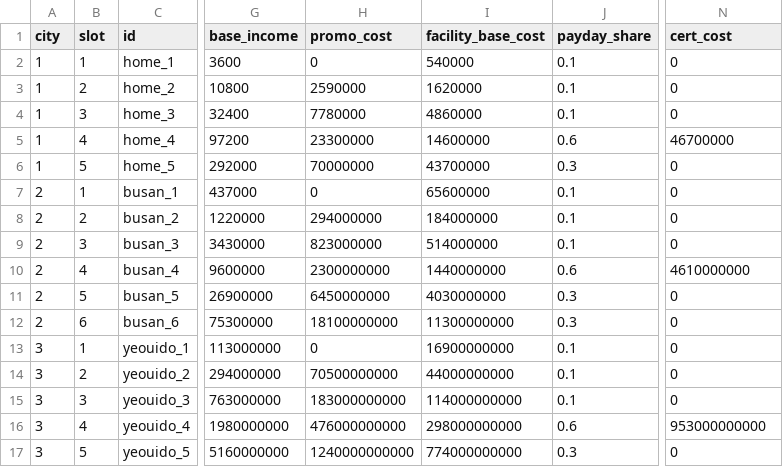
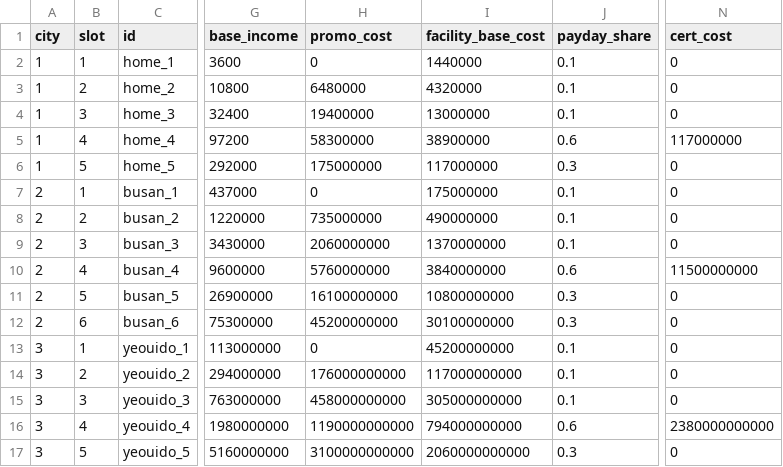
Before and after one commit to Kwon012/bunsin, a CSV file: Assets/_Project/Resources/Data/jobs.csv, drawn as a sheet; only a part is shown, gaps mark what is left out; the diff covers the shown part only; the diff names each change by its address in the sheet, - before the commit and + after, or states it on an @@ line.

```diff
--- a/Assets/_Project/Resources/Data/jobs.csv
+++ b/Assets/_Project/Resources/Data/jobs.csv
-I2 (facility_base_cost): 540000
+I2 (facility_base_cost): 1440000
-H3 (promo_cost): 2590000
+H3 (promo_cost): 6480000
-I3 (facility_base_cost): 1620000
+I3 (facility_base_cost): 4320000
-H4 (promo_cost): 7780000
+H4 (promo_cost): 19400000
-I4 (facility_base_cost): 4860000
+I4 (facility_base_cost): 13000000
-H5 (promo_cost): 23300000
+H5 (promo_cost): 58300000
-I5 (facility_base_cost): 14600000
+I5 (facility_base_cost): 38900000
-N5 (cert_cost): 46700000
+N5 (cert_cost): 117000000
-H6 (promo_cost): 70000000
+H6 (promo_cost): 175000000
-I6 (facility_base_cost): 43700000
+I6 (facility_base_cost): 117000000
-I7 (facility_base_cost): 65600000
+I7 (facility_base_cost): 175000000
-H8 (promo_cost): 294000000
+H8 (promo_cost): 735000000
-I8 (facility_base_cost): 184000000
+I8 (facility_base_cost): 490000000
-H9 (promo_cost): 823000000
+H9 (promo_cost): 2060000000
-I9 (facility_base_cost): 514000000
+I9 (facility_base_cost): 1370000000
-H10 (promo_cost): 2300000000
+H10 (promo_cost): 5760000000
-I10 (facility_base_cost): 1440000000
+I10 (facility_base_cost): 3840000000
-N10 (cert_cost): 4610000000
+N10 (cert_cost): 11500000000
-H11 (promo_cost): 6450000000
+H11 (promo_cost): 16100000000
-I11 (facility_base_cost): 4030000000
+I11 (facility_base_cost): 10800000000
-H12 (promo_cost): 18100000000
+H12 (promo_cost): 45200000000
-I12 (facility_base_cost): 11300000000
+I12 (facility_base_cost): 30100000000
-I13 (facility_base_cost): 16900000000
+I13 (facility_base_cost): 45200000000
-H14 (promo_cost): 70500000000
+H14 (promo_cost): 176000000000
-I14 (facility_base_cost): 44000000000
+I14 (facility_base_cost): 117000000000
-H15 (promo_cost): 183000000000
+H15 (promo_cost): 458000000000
-I15 (facility_base_cost): 114000000000
+I15 (facility_base_cost): 305000000000
-H16 (promo_cost): 476000000000
+H16 (promo_cost): 1190000000000
-I16 (facility_base_cost): 298000000000
+I16 (facility_base_cost): 794000000000
-N16 (cert_cost): 953000000000
+N16 (cert_cost): 2380000000000
-H17 (promo_cost): 1240000000000
+H17 (promo_cost): 3100000000000
-I17 (facility_base_cost): 774000000000
+I17 (facility_base_cost): 2060000000000
```
Also changed, not shown: 90 edited cells elsewhere in this file, Assets/_Project/Resources/Data/cities.csv, Assets/_Project/Resources/Data/economy.csv, 23 other files.
